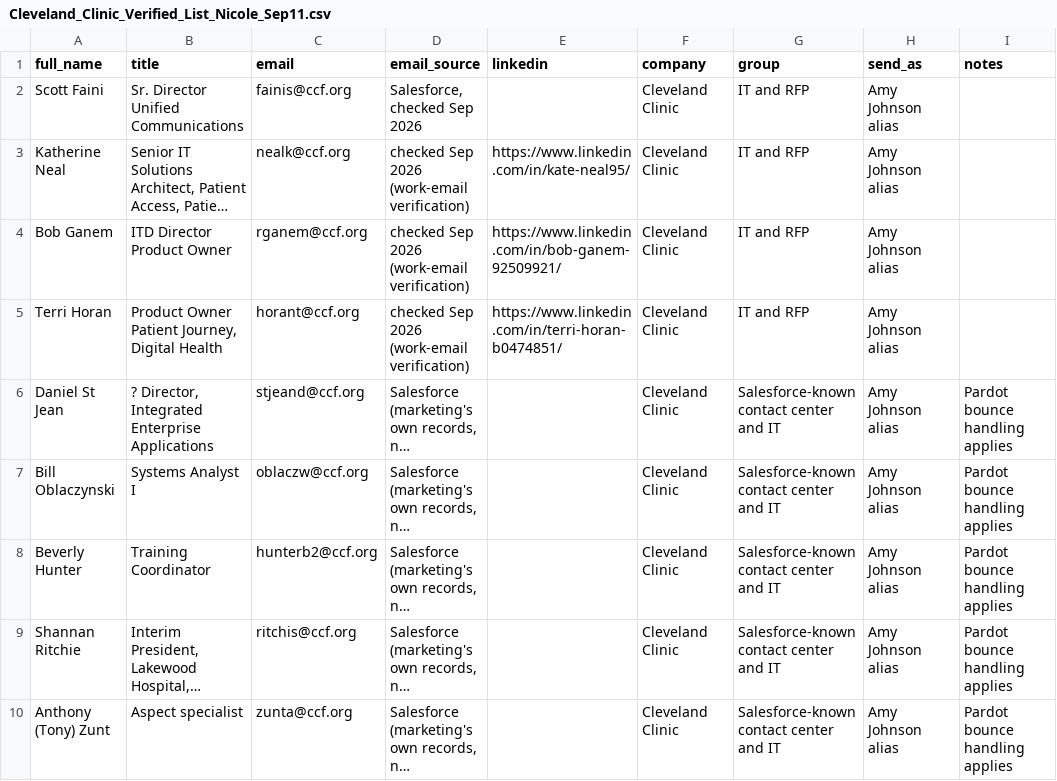
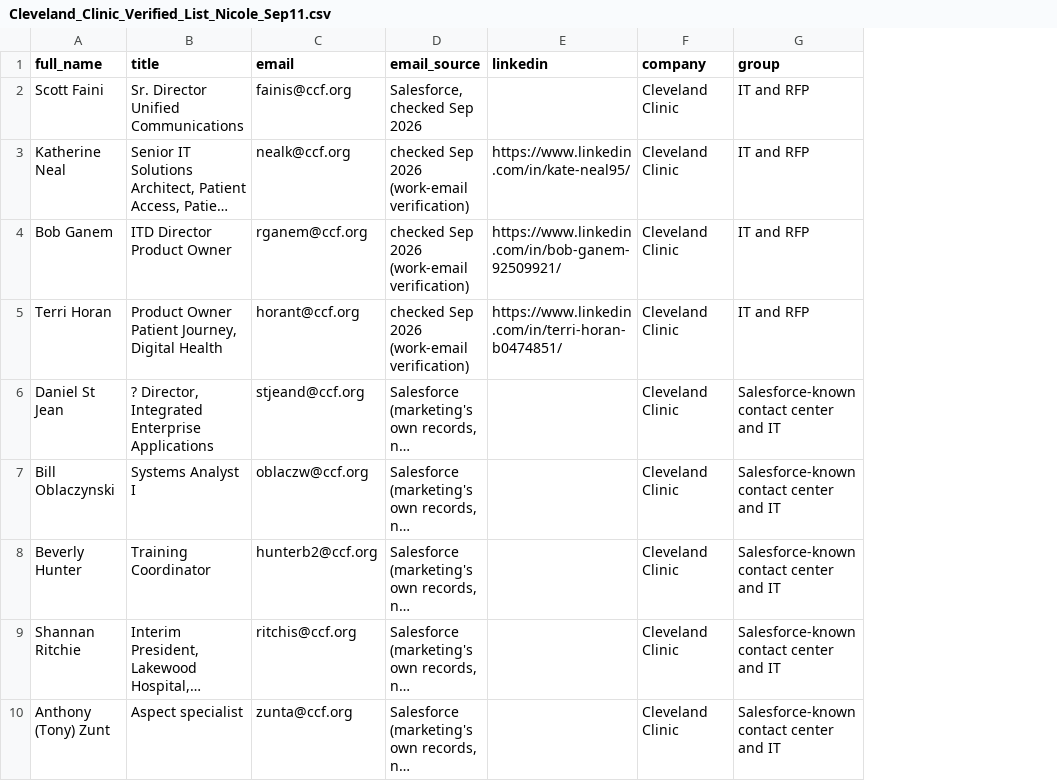
Before and after one commit to dallasandrews1/intradiem-gtm-engineer, a CSV file: motions/churn_risk_save_plan/data/Cleveland_Clinic_Verified_List_Nicole_Sep11.csv, drawn as a sheet; only a part is shown; long unchanged cells end in …; the diff names each change by its address in the sheet, - before the commit and + after, or states it on an @@ line.

Commit message:
Verified list CSV: provenance columns only

```diff
--- a/motions/churn_risk_save_plan/data/Cleveland_Clinic_Verified_List_Nicole_Sep11.csv
+++ b/motions/churn_risk_save_plan/data/Cleveland_Clinic_Verified_List_Nicole_Sep11.csv
-column H (send_as), rows 2-10: all Amy Johnson alias
-column I (notes), rows 6-10: all Pardot bounce handling applies
```
Also changed, not shown: 1 other file.
